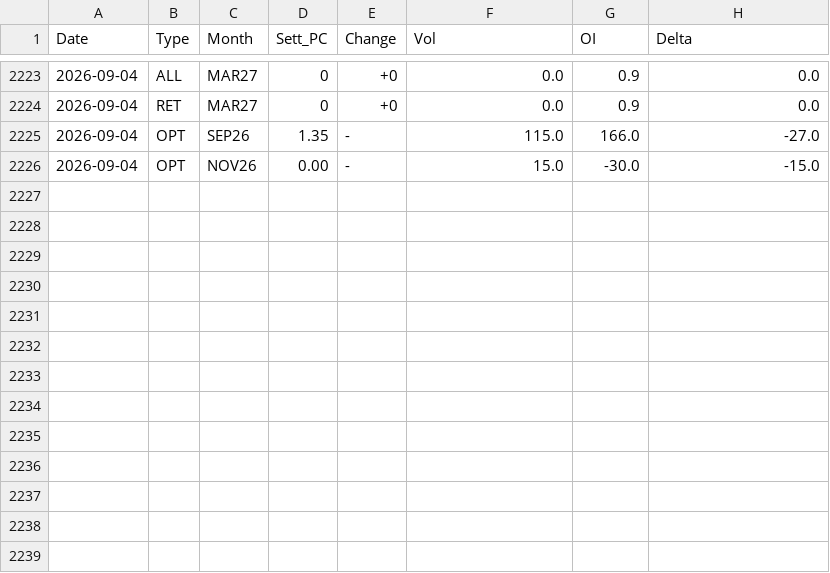
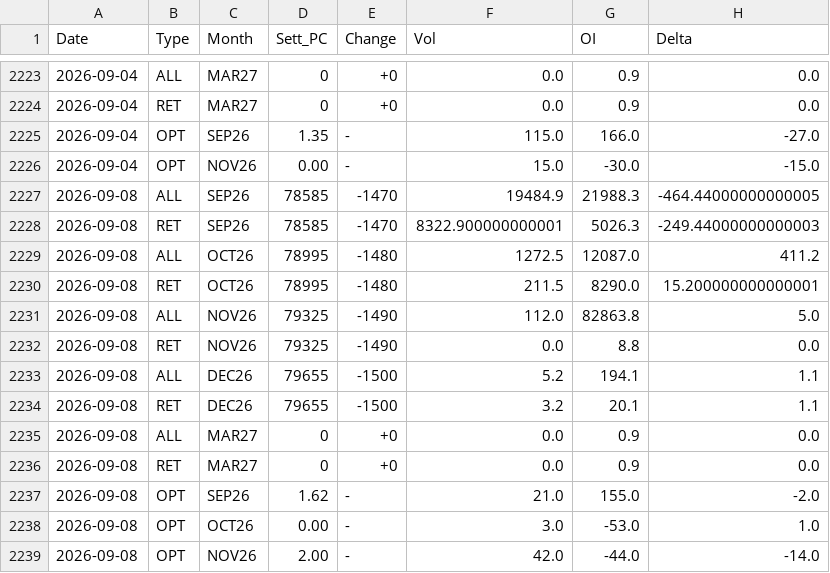
Before and after one commit to jianhuaa/fx-telegram-bot, a CSV file: bitcoin_history.csv, drawn as a sheet; only a part is shown, gaps mark what is left out; the diff names each change by its address in the sheet, - before the commit and + after, or states it on an @@ line.

```diff
--- a/bitcoin_history.csv
+++ b/bitcoin_history.csv
+row 2227: 2026-09-08 | ALL | SEP26 | 78585 | -1470 | 19484.9 | 21988.3 | -464.44000000000005
+row 2228: 2026-09-08 | RET | SEP26 | 78585 | -1470 | 8322.900000000001 | 5026.3 | -249.44000000000003
+row 2229: 2026-09-08 | ALL | OCT26 | 78995 | -1480 | 1272.5 | 12087.0 | 411.2
+row 2230: 2026-09-08 | RET | OCT26 | 78995 | -1480 | 211.5 | 8290.0 | 15.200000000000001
+row 2231: 2026-09-08 | ALL | NOV26 | 79325 | -1490 | 112.0 | 82863.8 | 5.0
+row 2232: 2026-09-08 | RET | NOV26 | 79325 | -1490 | 0.0 | 8.8 | 0.0
+row 2233: 2026-09-08 | ALL | DEC26 | 79655 | -1500 | 5.2 | 194.1 | 1.1
+row 2234: 2026-09-08 | RET | DEC26 | 79655 | -1500 | 3.2 | 20.1 | 1.1
+row 2235: 2026-09-08 | ALL | MAR27 | 0 | +0 | 0.0 | 0.9 | 0.0
+row 2236: 2026-09-08 | RET | MAR27 | 0 | +0 | 0.0 | 0.9 | 0.0
+row 2237: 2026-09-08 | OPT | SEP26 | 1.62 | - | 21.0 | 155.0 | -2.0
+row 2238: 2026-09-08 | OPT | OCT26 | 0.00 | - | 3.0 | -53.0 | 1.0
+row 2239: 2026-09-08 | OPT | NOV26 | 2.00 | - | 42.0 | -44.0 | -14.0
```
Also changed, not shown: nasdaq_history.csv, russell_history.csv, 4 other files.
